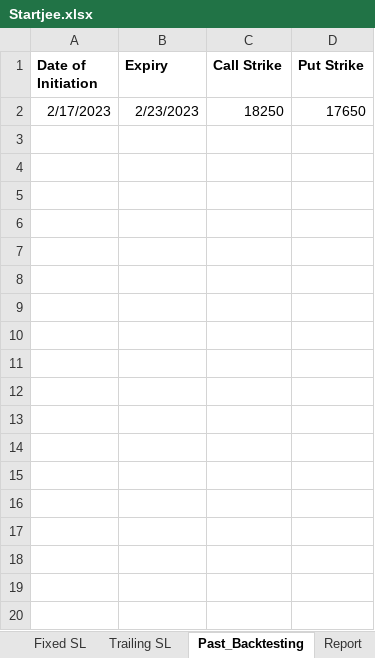
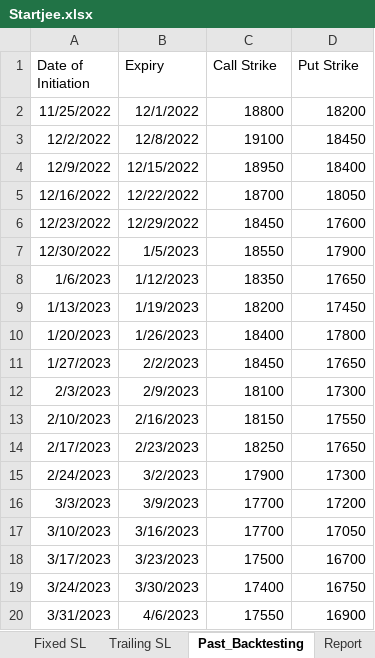
Before and after one commit to ashu433/Trading_codes, an Excel workbook: Zerodha_GUI/Kite_Zerodha-main/Kite_Zerodha-main/Startjee.xlsx, sheet Past_Backtesting, drawn as a sheet; only a part is shown; values as stored, in another font and other column widths than the file's, no borders; the diff covers the shown part only; the diff names each change by its address in the sheet, - before the commit and + after, or states it on an @@ line.

```diff
--- a/Zerodha_GUI/Kite_Zerodha-main/Kite_Zerodha-main/Startjee.xlsx (sheet Past_Backtesting)
+++ b/Zerodha_GUI/Kite_Zerodha-main/Kite_Zerodha-main/Startjee.xlsx (sheet Past_Backtesting)
-A1:D1 bold: on
+A1:D1 bold: off
+row 2: 11/25/2022 | 12/1/2022 | 18800 | 18200
+row 3: 12/2/2022 | 12/8/2022 | 19100 | 18450
+row 4: 12/9/2022 | 12/15/2022 | 18950 | 18400
+row 5: 12/16/2022 | 12/22/2022 | 18700 | 18050
+row 6: 12/23/2022 | 12/29/2022 | 18450 | 17600
+row 7: 12/30/2022 | 1/5/2023 | 18550 | 17900
+row 8: 1/6/2023 | 1/12/2023 | 18350 | 17650
+row 9: 1/13/2023 | 1/19/2023 | 18200 | 17450
+row 10: 1/20/2023 | 1/26/2023 | 18400 | 17800
+row 11: 1/27/2023 | 2/2/2023 | 18450 | 17650
+row 12: 2/3/2023 | 2/9/2023 | 18100 | 17300
+row 13: 2/10/2023 | 2/16/2023 | 18150 | 17550
+row 15: 2/24/2023 | 3/2/2023 | 17900 | 17300
+row 16: 3/3/2023 | 3/9/2023 | 17700 | 17200
+row 17: 3/10/2023 | 3/16/2023 | 17700 | 17050
+row 18: 3/17/2023 | 3/23/2023 | 17500 | 16700
+row 19: 3/24/2023 | 3/30/2023 | 17400 | 16750
+row 20: 3/31/2023 | 4/6/2023 | 17550 | 16900
```
Also changed, not shown: 41 added rows elsewhere in this sheet, other sheet tabs, Zerodha_GUI/Kite_Zerodha-main/Kite_Zerodha-main/backtest_file_comparision.xlsx, weightage_wise_Nifty_50_Stocks.xlsx, 37 other files.
